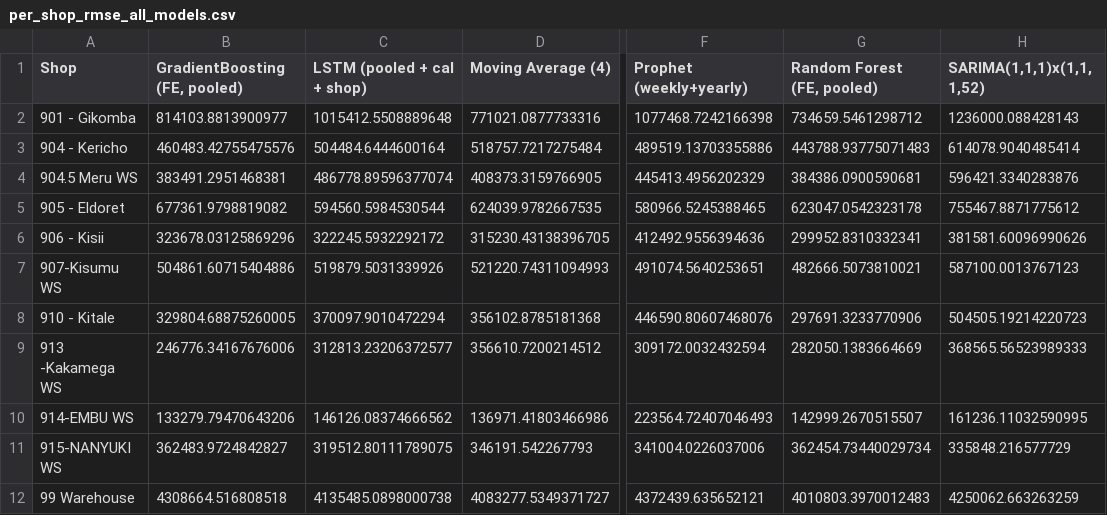
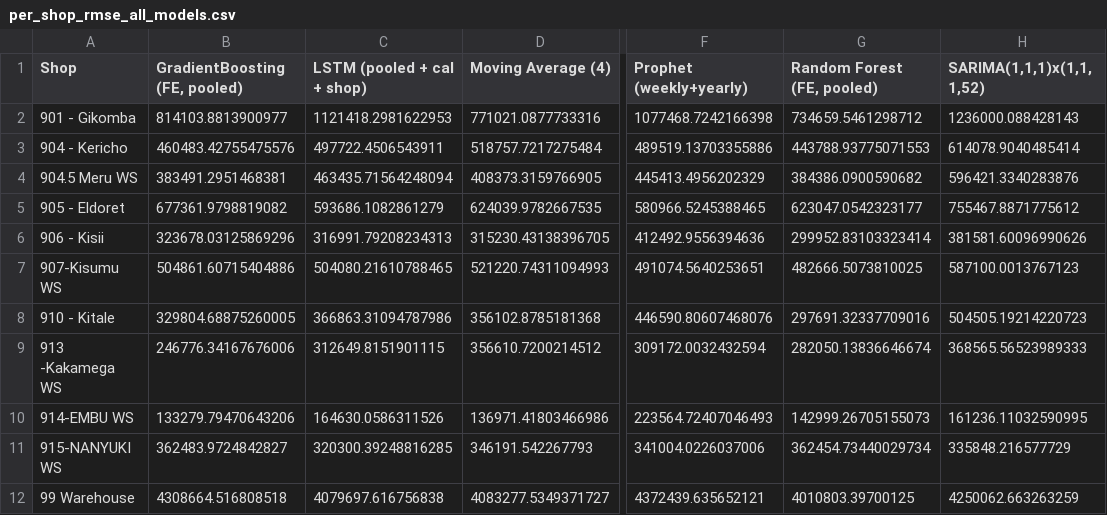
Before and after one commit to Kate-Maina/Group-2-Capstone-Project, a CSV file: data/per_shop_rmse_all_models.csv, drawn as a sheet; only a part is shown, gaps mark what is left out; the diff names each change by its address in the sheet, - before the commit and + after, or states it on an @@ line.

```diff
--- a/data/per_shop_rmse_all_models.csv
+++ b/data/per_shop_rmse_all_models.csv
-C2 (LSTM (pooled + cal + shop)): 1015412.5508889648
+C2 (LSTM (pooled + cal + shop)): 1121418.2981622953
-C3 (LSTM (pooled + cal + shop)): 504484.6444600164
+C3 (LSTM (pooled + cal + shop)): 497722.4506543911
-G3 (Random Forest (FE, pooled)): 443788.93775071483
+G3 (Random Forest (FE, pooled)): 443788.93775071553
-C4 (LSTM (pooled + cal + shop)): 486778.89596377074
+C4 (LSTM (pooled + cal + shop)): 463435.71564248094
-G4 (Random Forest (FE, pooled)): 384386.0900590681
+G4 (Random Forest (FE, pooled)): 384386.0900590682
-C5 (LSTM (pooled + cal + shop)): 594560.5984530544
+C5 (LSTM (pooled + cal + shop)): 593686.1082861279
-G5 (Random Forest (FE, pooled)): 623047.0542323178
+G5 (Random Forest (FE, pooled)): 623047.0542323177
-C6 (LSTM (pooled + cal + shop)): 322245.5932292172
+C6 (LSTM (pooled + cal + shop)): 316991.79208234313
-G6 (Random Forest (FE, pooled)): 299952.8310332341
+G6 (Random Forest (FE, pooled)): 299952.83103323414
-C7 (LSTM (pooled + cal + shop)): 519879.5031339926
+C7 (LSTM (pooled + cal + shop)): 504080.21610788465
-G7 (Random Forest (FE, pooled)): 482666.5073810021
+G7 (Random Forest (FE, pooled)): 482666.5073810025
-C8 (LSTM (pooled + cal + shop)): 370097.9010472294
+C8 (LSTM (pooled + cal + shop)): 366863.31094787986
-G8 (Random Forest (FE, pooled)): 297691.3233770906
+G8 (Random Forest (FE, pooled)): 297691.32337709016
-C9 (LSTM (pooled + cal + shop)): 312813.23206372577
+C9 (LSTM (pooled + cal + shop)): 312649.8151901115
-G9 (Random Forest (FE, pooled)): 282050.1383664669
+G9 (Random Forest (FE, pooled)): 282050.13836646674
-C10 (LSTM (pooled + cal + shop)): 146126.08374666562
+C10 (LSTM (pooled + cal + shop)): 164630.0586311526
-G10 (Random Forest (FE, pooled)): 142999.2670515507
+G10 (Random Forest (FE, pooled)): 142999.26705155073
-C11 (LSTM (pooled + cal + shop)): 319512.80111789075
+C11 (LSTM (pooled + cal + shop)): 320300.39248816285
-C12 (LSTM (pooled + cal + shop)): 4135485.0898000738
+C12 (LSTM (pooled + cal + shop)): 4079697.616756838
-G12 (Random Forest (FE, pooled)): 4010803.3970012483
+G12 (Random Forest (FE, pooled)): 4010803.39700125
```
Also changed, not shown: data/leaderboard_all_models.csv, data/pred_LSTM_pooled_+_cal_+_shop.csv, 2 other files.
